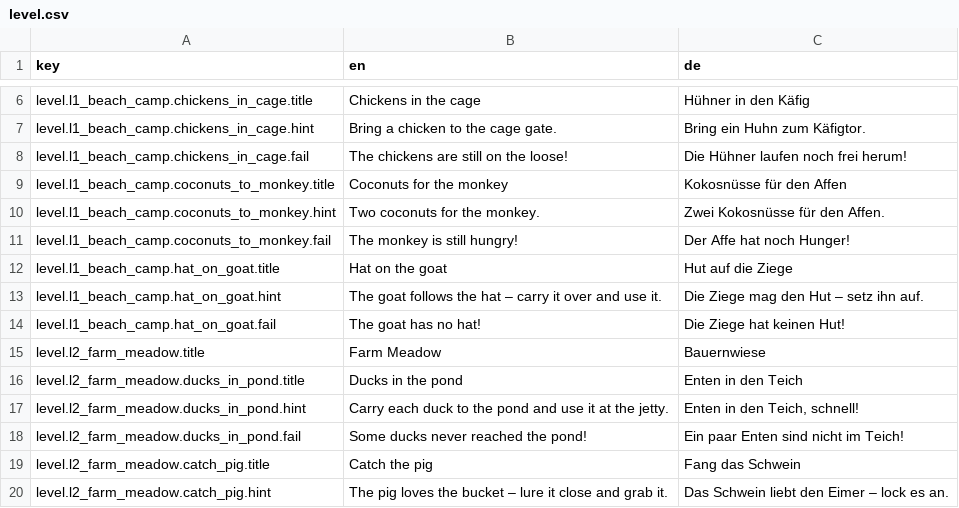
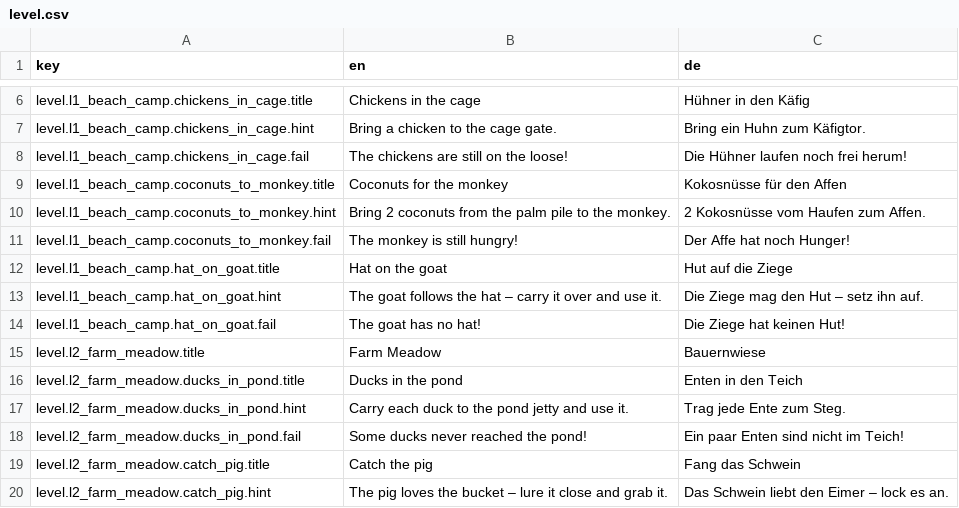
Before and after one commit to castigaro/terralons_funny_isle, a CSV file: i18n/level.csv, drawn as a sheet; only a part is shown, gaps mark what is left out.

```diff
--- a/i18n/level.csv
+++ b/i18n/level.csv
@@ -9,3 +9,3 @@ level.l1_beach_camp.chickens_in_cage.fail,The chickens are still on the loose!,D
 level.l1_beach_camp.coconuts_to_monkey.title,Coconuts for the monkey,Kokosnüsse für den Affen
-level.l1_beach_camp.coconuts_to_monkey.hint,Two coconuts for the monkey.,Zwei Kokosnüsse für den Affen.
+level.l1_beach_camp.coconuts_to_monkey.hint,Bring 2 coconuts from the palm pile to the monkey.,2 Kokosnüsse vom Haufen zum Affen.
 level.l1_beach_camp.coconuts_to_monkey.fail,The monkey is still hungry!,Der Affe hat noch Hunger!
@@ -16,3 +16,3 @@ level.l2_farm_meadow.title,Farm Meadow,Bauernwiese
 level.l2_farm_meadow.ducks_in_pond.title,Ducks in the pond,Enten in den Teich
-level.l2_farm_meadow.ducks_in_pond.hint,Carry each duck to the pond and use it at the jetty.,"Enten in den Teich, schnell!"
+level.l2_farm_meadow.ducks_in_pond.hint,Carry each duck to the pond jetty and use it.,Trag jede Ente zum Steg.
 level.l2_farm_meadow.ducks_in_pond.fail,Some ducks never reached the pond!,Ein paar Enten sind nicht im Teich!
```
Also changed, not shown: 14 other files.
